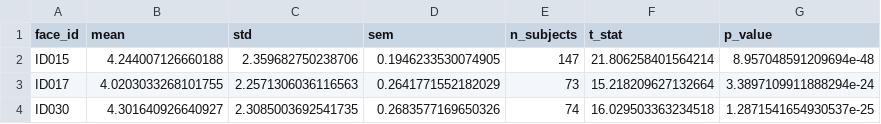
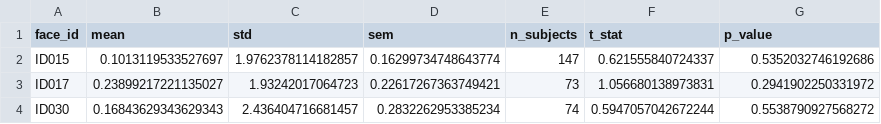
Before and after one commit to dazubanator/data-analysis-urop-standardized, a CSV file: results/statistics.csv, drawn as a sheet.

```diff
--- a/results/statistics.csv
+++ b/results/statistics.csv
@@ -1,4 +1,4 @@
 face_id,mean,std,sem,n_subjects,t_stat,p_value
-ID015,4.244007126660188,2.359682750238706,0.1946233530074905,147,21.806258401564214,8.957048591209694e-48
-ID017,4.0203033268101755,2.2571306036116563,0.2641771552182029,73,15.218209627132664,3.3897109911888294e-24
-ID030,4.301640926640927,2.3085003692541735,0.2683577169650326,74,16.029503363234518,1.2871541654930537e-25
+ID015,0.1013119533527697,1.9762378114182857,0.16299734748643774,147,0.621555840724337,0.5352032746192686
+ID017,0.23899217221135027,1.93242017064723,0.22617267363749421,73,1.056680138973831,0.2941902250331972
+ID030,0.16843629343629343,2.436404716681457,0.2832262953385234,74,0.5947057042672244,0.5538790927568272
```
Also changed, not shown: results/d_values.csv, 3 other files.
